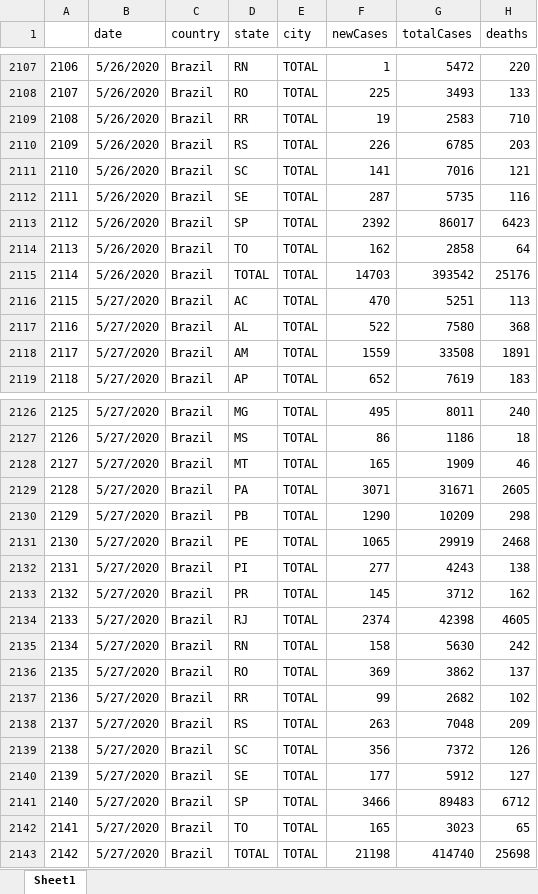
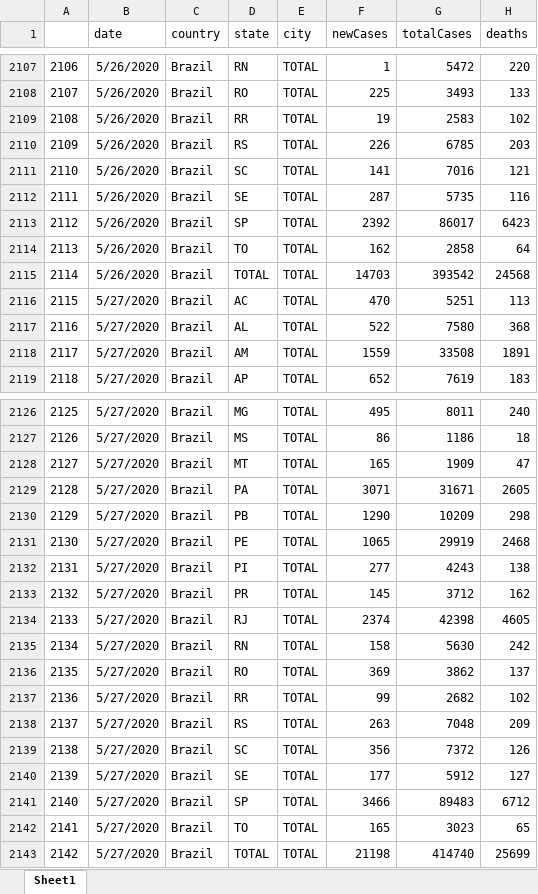
Before and after one commit to padulla/corona_dash, an Excel workbook: docs/excel_base.xlsx, sheet Sheet1, drawn as a sheet; only a part is shown, gaps mark what is left out; values as stored, in another font and other column widths than the file's, no borders; the diff names each change by its address in the sheet, - before the commit and + after, or states it on an @@ line.

```diff
--- a/docs/excel_base.xlsx (sheet Sheet1)
+++ b/docs/excel_base.xlsx (sheet Sheet1)
-H2109 (deaths): 710
+H2109 (deaths): 102
-H2115 (deaths): 25176
+H2115 (deaths): 24568
-H2128 (deaths): 46
+H2128 (deaths): 47
-H2143 (deaths): 25698
+H2143 (deaths): 25699
```
Also changed, not shown: docs/excel_sp.xlsx, 11 other files.
